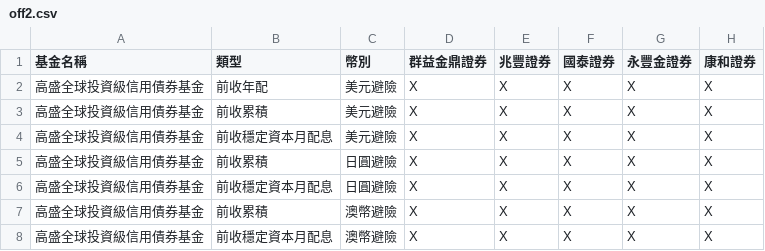
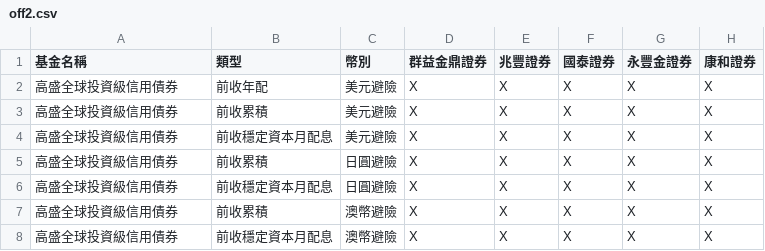
Before and after one commit to Nomucod/secfund, a CSV file: off2.csv, drawn as a sheet; only a part is shown; the diff names each change by its address in the sheet, - before the commit and + after, or states it on an @@ line.

```diff
--- a/off2.csv
+++ b/off2.csv
-A2:A8 (基金名稱): 高盛全球投資級信用債券基金
+A2:A8 (基金名稱): 高盛全球投資級信用債券
```
Also changed, not shown: off1.csv, off3.csv, 3 other files.
